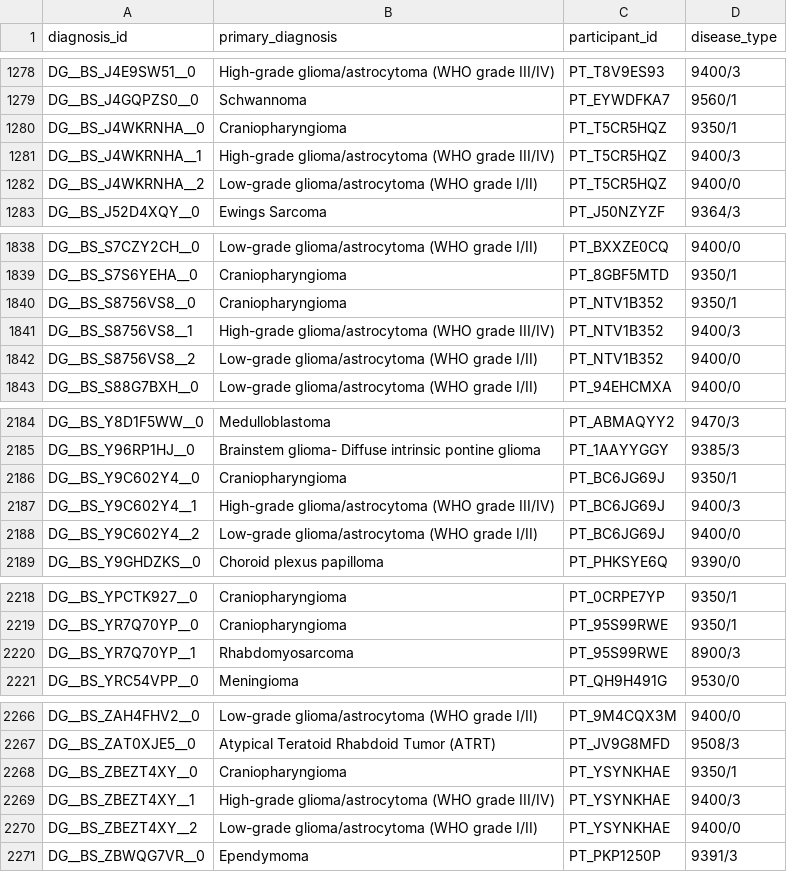
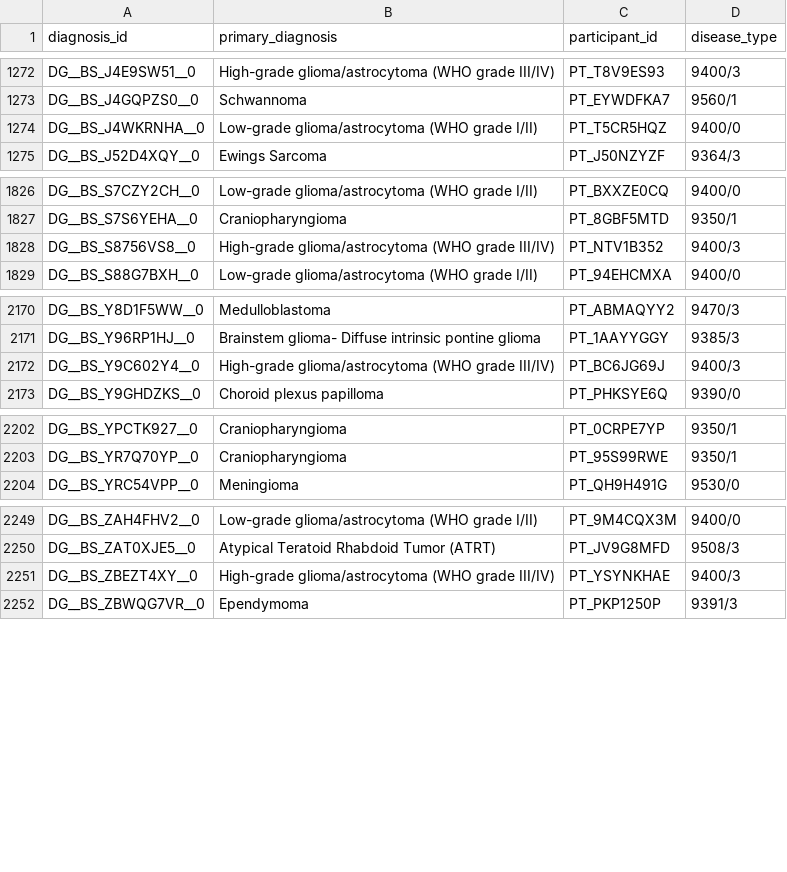
Before and after one commit to d3b-center/d3b-cds-manifest-prep, a CSV file: data/submission_packet/diagnosis.csv, drawn as a sheet; only a part is shown, gaps mark what is left out; the diff covers the shown part only.

Commit message:
🍱 add updated diagnosis and siagnosis-sample mapping files

```diff
--- a/data/submission_packet/diagnosis.csv
+++ b/data/submission_packet/diagnosis.csv
@@ -1279,5 +1273,3 @@ DG__BS_J4E9SW51__0,High-grade glioma/astrocytoma (WHO grade III/IV),PT_T8V9ES93,
 DG__BS_J4GQPZS0__0,Schwannoma,PT_EYWDFKA7,9560/1
-DG__BS_J4WKRNHA__0,Craniopharyngioma,PT_T5CR5HQZ,9350/1
-DG__BS_J4WKRNHA__1,High-grade glioma/astrocytoma (WHO grade III/IV),PT_T5CR5HQZ,9400/3
-DG__BS_J4WKRNHA__2,Low-grade glioma/astrocytoma (WHO grade I/II),PT_T5CR5HQZ,9400/0
+DG__BS_J4WKRNHA__0,Low-grade glioma/astrocytoma (WHO grade I/II),PT_T5CR5HQZ,9400/0
 DG__BS_J52D4XQY__0,Ewings Sarcoma,PT_J50NZYZF,9364/3
@@ -1839,5 +1827,3 @@ DG__BS_S7CZY2CH__0,Low-grade glioma/astrocytoma (WHO grade I/II),PT_BXXZE0CQ,940
 DG__BS_S7S6YEHA__0,Craniopharyngioma,PT_8GBF5MTD,9350/1
-DG__BS_S8756VS8__0,Craniopharyngioma,PT_NTV1B352,9350/1
-DG__BS_S8756VS8__1,High-grade glioma/astrocytoma (WHO grade III/IV),PT_NTV1B352,9400/3
-DG__BS_S8756VS8__2,Low-grade glioma/astrocytoma (WHO grade I/II),PT_NTV1B352,9400/0
+DG__BS_S8756VS8__0,High-grade glioma/astrocytoma (WHO grade III/IV),PT_NTV1B352,9400/3
 DG__BS_S88G7BXH__0,Low-grade glioma/astrocytoma (WHO grade I/II),PT_94EHCMXA,9400/0
@@ -2185,5 +2171,3 @@ DG__BS_Y8D1F5WW__0,Medulloblastoma,PT_ABMAQYY2,9470/3
 DG__BS_Y96RP1HJ__0,Brainstem glioma- Diffuse intrinsic pontine glioma,PT_1AAYYGGY,9385/3
-DG__BS_Y9C602Y4__0,Craniopharyngioma,PT_BC6JG69J,9350/1
-DG__BS_Y9C602Y4__1,High-grade glioma/astrocytoma (WHO grade III/IV),PT_BC6JG69J,9400/3
-DG__BS_Y9C602Y4__2,Low-grade glioma/astrocytoma (WHO grade I/II),PT_BC6JG69J,9400/0
+DG__BS_Y9C602Y4__0,High-grade glioma/astrocytoma (WHO grade III/IV),PT_BC6JG69J,9400/3
 DG__BS_Y9GHDZKS__0,Choroid plexus papilloma,PT_PHKSYE6Q,9390/0
@@ -2219,3 +2203,2 @@ DG__BS_YPCTK927__0,Craniopharyngioma,PT_0CRPE7YP,9350/1
 DG__BS_YR7Q70YP__0,Craniopharyngioma,PT_95S99RWE,9350/1
-DG__BS_YR7Q70YP__1,Rhabdomyosarcoma,PT_95S99RWE,8900/3
 DG__BS_YRC54VPP__0,Meningioma,PT_QH9H491G,9530/0
@@ -2267,5 +2250,3 @@ DG__BS_ZAH4FHV2__0,Low-grade glioma/astrocytoma (WHO grade I/II),PT_9M4CQX3M,940
 DG__BS_ZAT0XJE5__0,Atypical Teratoid Rhabdoid Tumor (ATRT),PT_JV9G8MFD,9508/3
-DG__BS_ZBEZT4XY__0,Craniopharyngioma,PT_YSYNKHAE,9350/1
-DG__BS_ZBEZT4XY__1,High-grade glioma/astrocytoma (WHO grade III/IV),PT_YSYNKHAE,9400/3
-DG__BS_ZBEZT4XY__2,Low-grade glioma/astrocytoma (WHO grade I/II),PT_YSYNKHAE,9400/0
+DG__BS_ZBEZT4XY__0,High-grade glioma/astrocytoma (WHO grade III/IV),PT_YSYNKHAE,9400/3
 DG__BS_ZBWQG7VR__0,Ependymoma,PT_PKP1250P,9391/3
```
Also changed, not shown: 10 removed rows and 10 edited cells elsewhere in this file, data/submission_packet/diagnosis_sample_mapping.csv.
